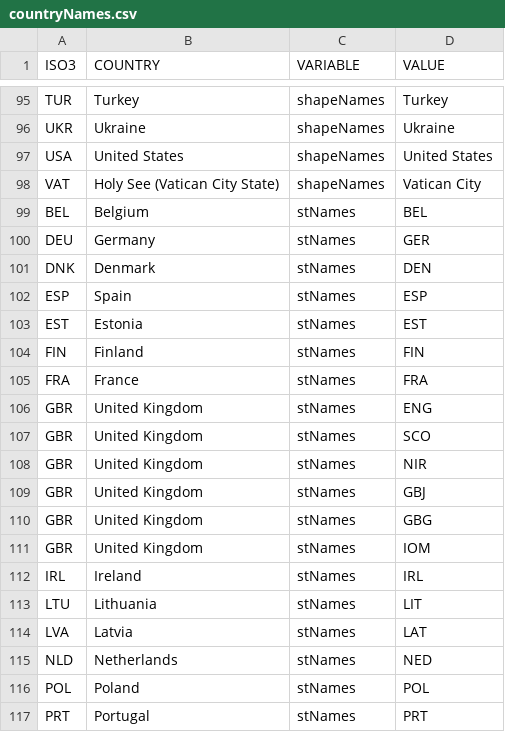
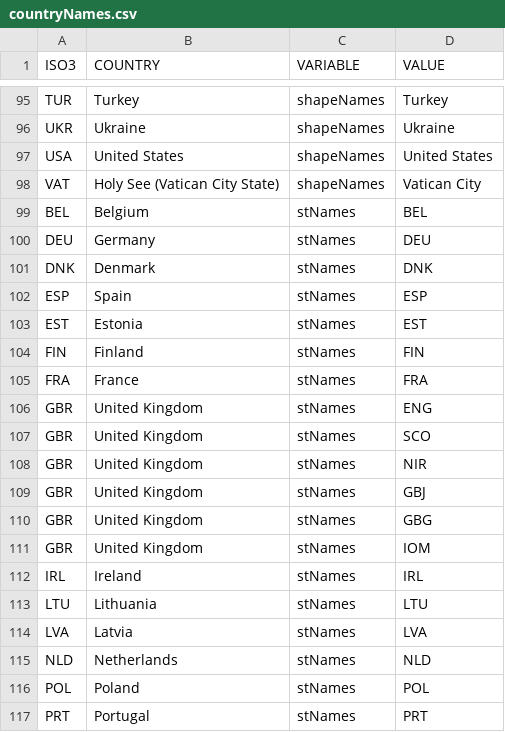
Before and after one commit to ices-tools-prod/fisheryO, a CSV file: inst/extdata/countryNames.csv, drawn as a sheet; only a part is shown, gaps mark what is left out; the diff names each change by its address in the sheet, - before the commit and + after, or states it on an @@ line.

Commit message:
update country names

```diff
--- a/inst/extdata/countryNames.csv
+++ b/inst/extdata/countryNames.csv
-D100 (VALUE): GER
+D100 (VALUE): DEU
-D101 (VALUE): DEN
+D101 (VALUE): DNK
-D113 (VALUE): LIT
+D113 (VALUE): LTU
-D114 (VALUE): LAT
+D114 (VALUE): LVA
-D115 (VALUE): NED
+D115 (VALUE): NLD
```
